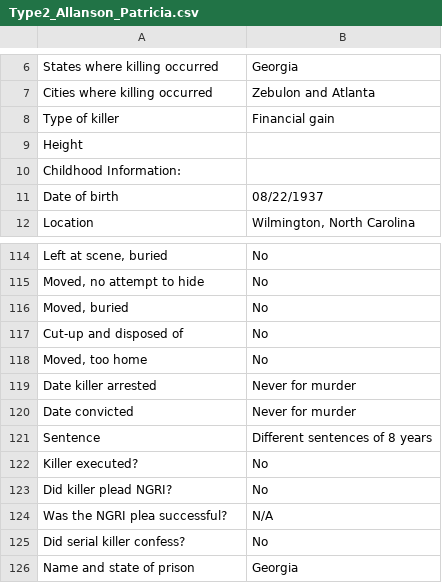
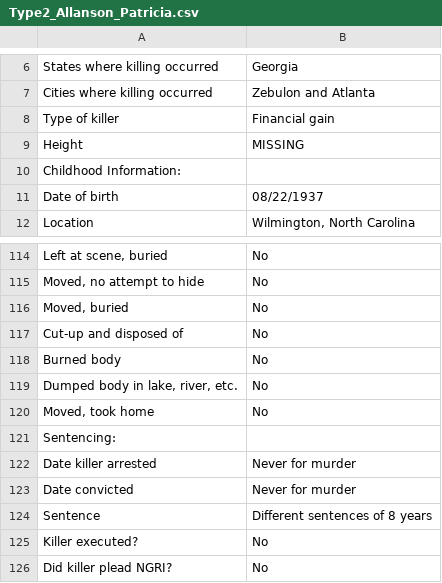
Before and after one commit to ajithksenthil/CrimeArchetypes, a CSV file: mnt/data/csv/Type2_Allanson_Patricia.csv, drawn as a sheet; only a part is shown, gaps mark what is left out; the shorter side is filled out with more unchanged rows; addresses are those after the commit; the diff names each change by its address in the sheet, - before the commit and + after, or states it on an @@ line.

Commit message:
cleanedagainType2_Allanson_Patricia.csv

```diff
--- a/mnt/data/csv/Type2_Allanson_Patricia.csv
+++ b/mnt/data/csv/Type2_Allanson_Patricia.csv
-B9: (empty)
+B9: MISSING
+row 118: Burned body | No
+row 119: Dumped body in lake, river, etc. | No
-A120: Moved, too home
+A120: Moved, took home
+row 121: Sentencing:
```
